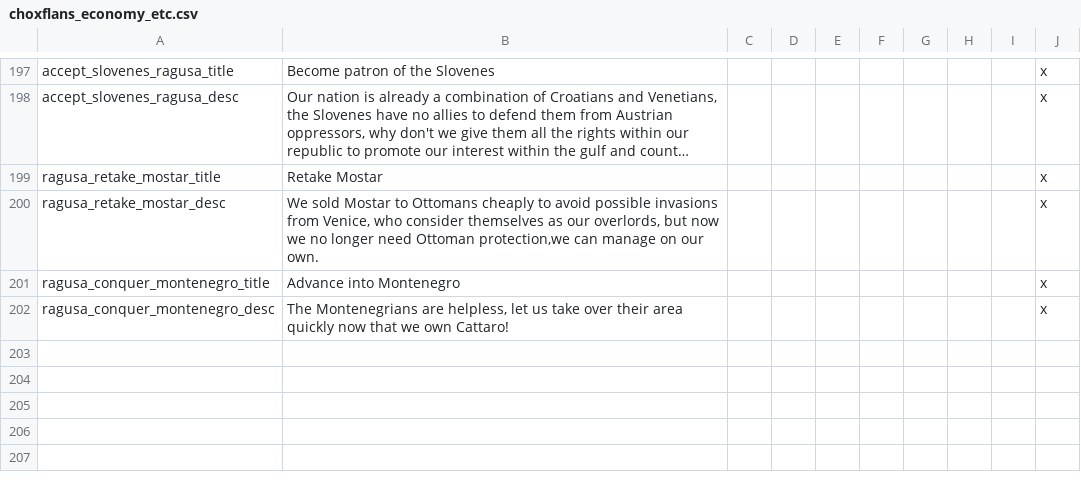
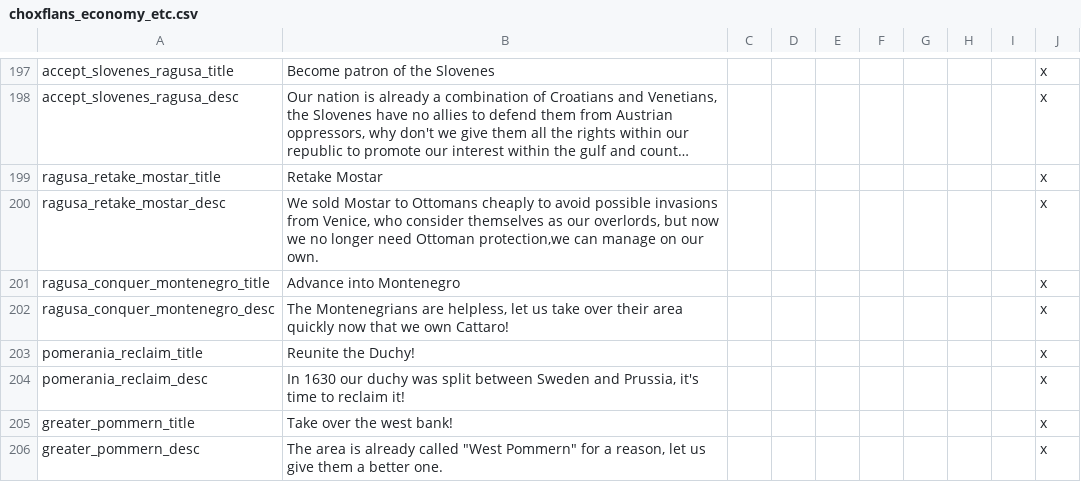
Before and after one commit to AoE-guys/AoE-SP-VERSION-DISCONTINUED-, a CSV file: AOE/localisation/choxflans_economy_etc.csv, drawn as a sheet; only a part is shown, gaps mark what is left out; long unchanged cells end in …; the diff names each change by its address in the sheet, - before the commit and + after, or states it on an @@ line.

Commit message:
Pomerania releasable, unification + coastal expansion flavor

```diff
--- a/AOE/localisation/choxflans_economy_etc.csv
+++ b/AOE/localisation/choxflans_economy_etc.csv
+row 203: pomerania_reclaim_title | Reunite the Duchy! |  |  |  |  |  |  |  | x
+row 204: pomerania_reclaim_desc | In 1630 our duchy was split between Sweden and Prussia, it's time to reclaim it! |  |  |  |  |  |  |  | x
+row 205: greater_pommern_title | Take over the west bank! |  |  |  |  |  |  |  | x
+row 206: greater_pommern_desc | The area is already called "West Pommern" for a reason, let us give them a better one. |  |  |  |  |  |  |  | x
```
Also changed, not shown: AOE/localisation/00_HPM_countries.csv, AOE/localisation/00_HPM_return_cores.csv, 7 other files.
